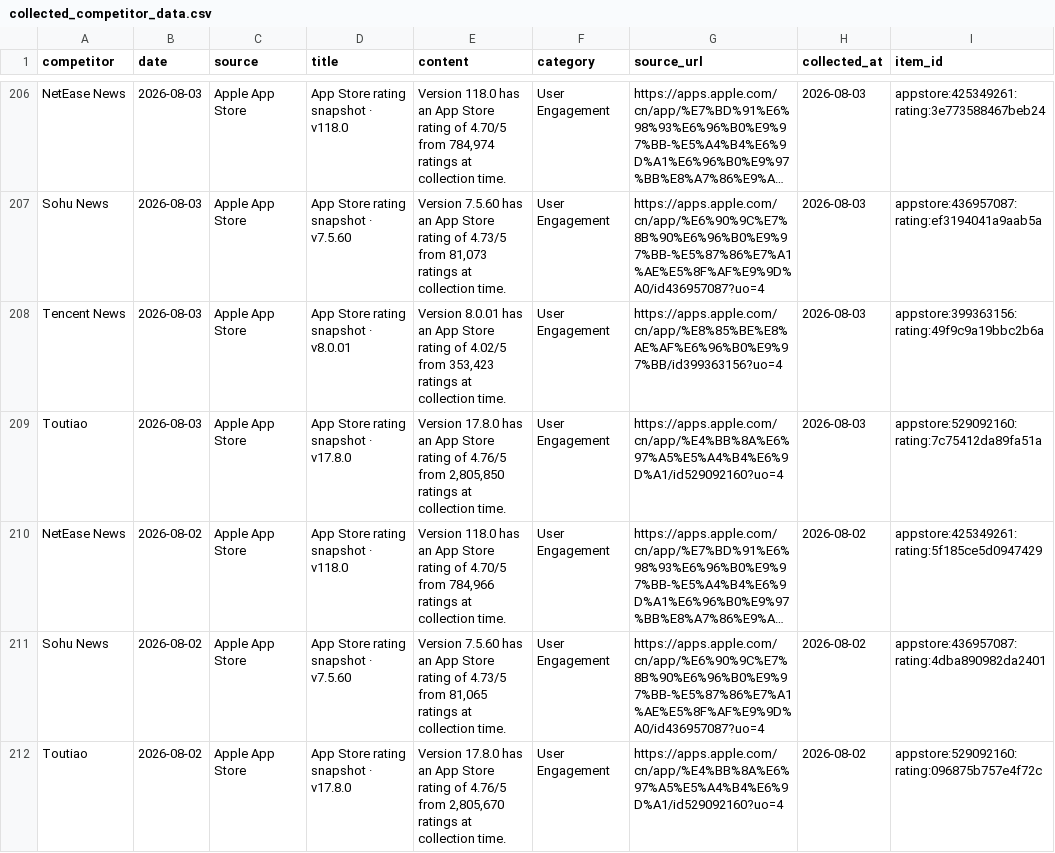
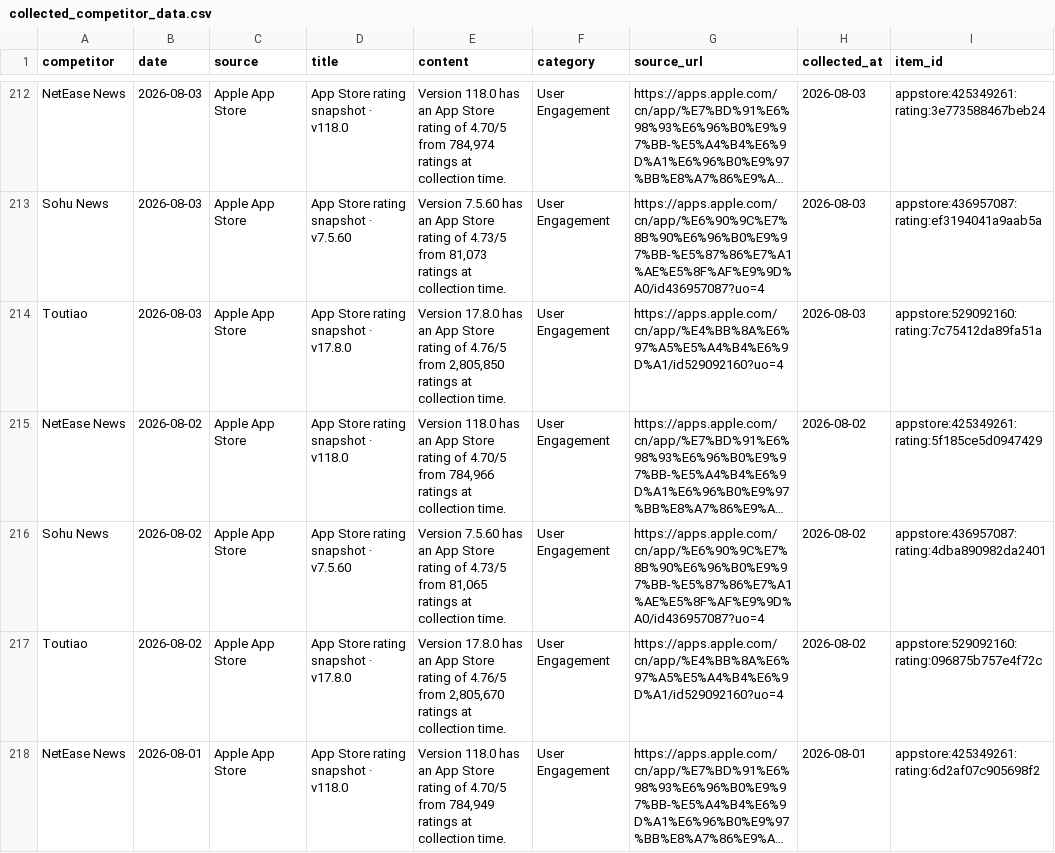
Before and after one commit to zhengyb-hub/ai-competitor-marketing-brief-agent, a CSV file: data/collected_competitor_data.csv, drawn as a sheet; only a part is shown, gaps mark what is left out; the shorter side is filled out with more unchanged rows; long unchanged cells end in …; removed rows and columns are numbered as before the commit, all else as after; the diff covers the shown part only; the diff names each change by its address in the sheet, - before the commit and + after, or states it on an @@ line.

```diff
--- a/data/collected_competitor_data.csv
+++ b/data/collected_competitor_data.csv
-row 208: Tencent News | 2026-08-03 | Apple App Store | App Store rating snapshot · v8.0.01 | Version 8.0.01 has an App Store rating of 4.02/5 from 353,423 ratings at collection time. | User Engagement | https://apps.apple.com/cn/app/%E8%85%BE%E8%AE%AF%E6%96%B0%E9%97%BB/id399363156?uo=4 | 2026-08-03 | appstore:399363156:rating:49f9c9a19bbc2b6a
```
Also changed, not shown: 6 added rows and 4 removed rows elsewhere in this file.
